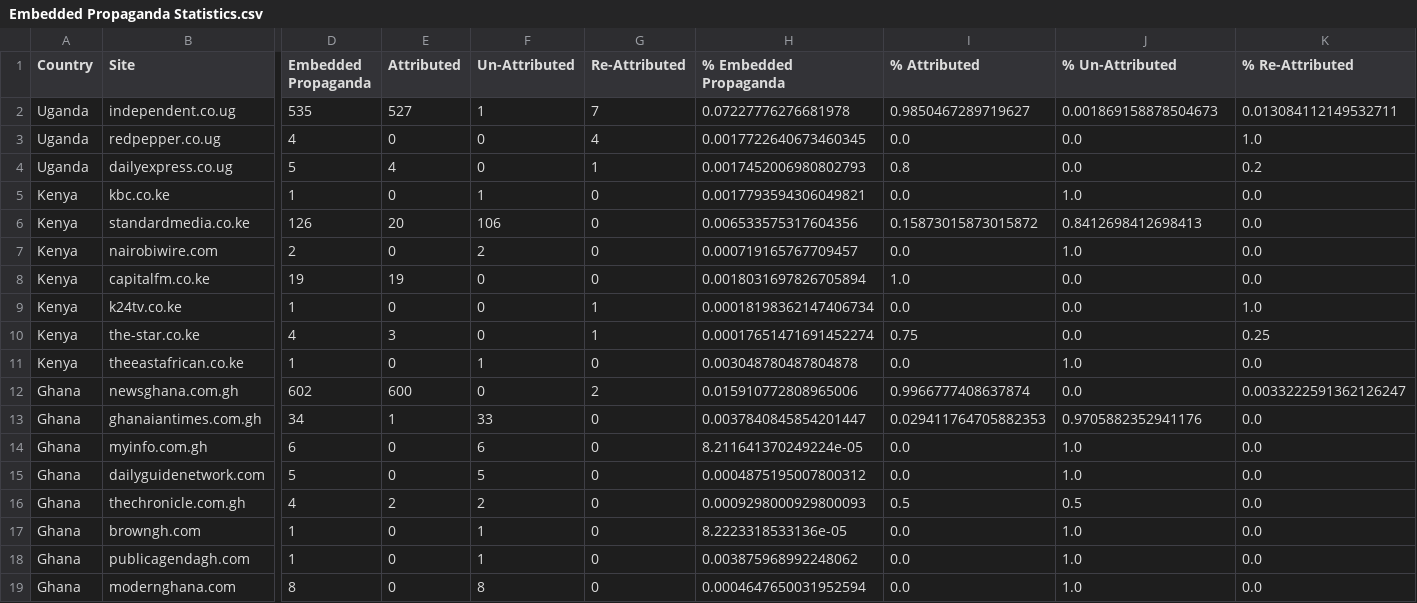
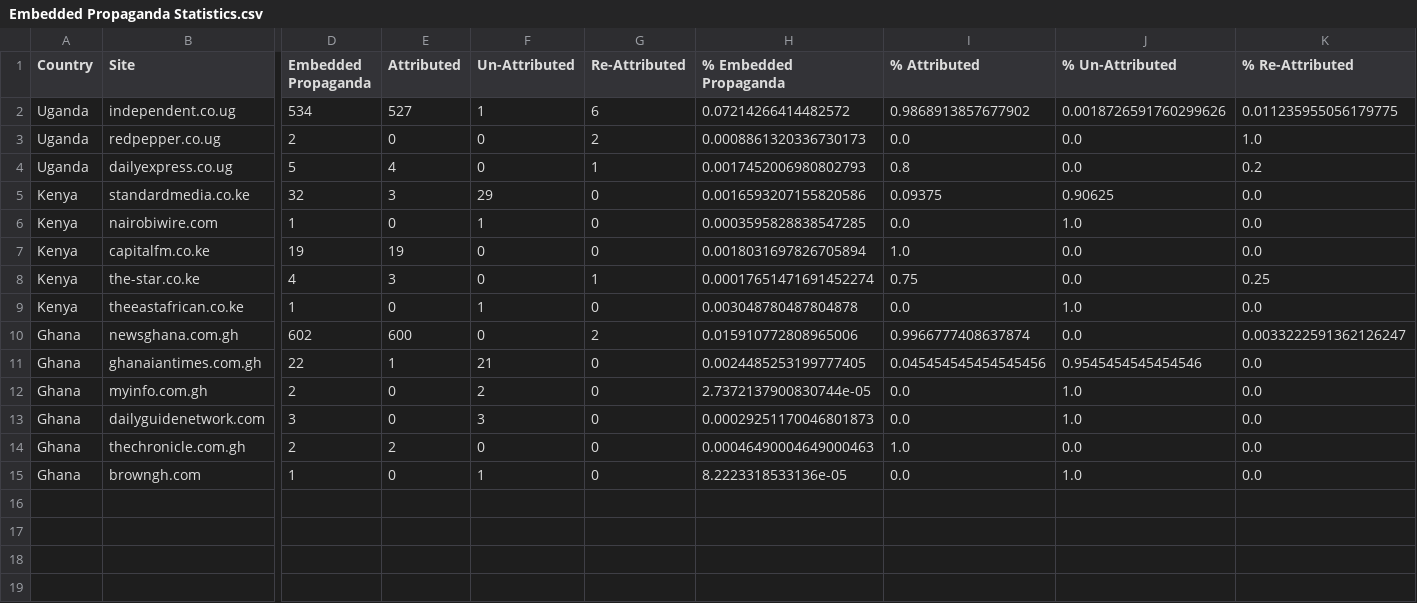
Before and after one commit to doublethinklab/embedded-propaganda-africa, a CSV file: Data/Embedded Propaganda Statistics.csv, drawn as a sheet; only a part is shown, gaps mark what is left out; removed rows and columns are numbered as before the commit, all else as after; rows hold the shown columns only; the diff names each change by its address in the sheet, - before the commit and + after, or states it on an @@ line.

```diff
--- a/Data/Embedded Propaganda Statistics.csv
+++ b/Data/Embedded Propaganda Statistics.csv
-D2 (Embedded Propaganda): 535
+D2 (Embedded Propaganda): 534
-G2 (Re-Attributed): 7
+G2 (Re-Attributed): 6
-H2 (% Embedded Propaganda): 0.07227776276681978
+H2 (% Embedded Propaganda): 0.07214266414482572
-I2 (% Attributed): 0.9850467289719627
+I2 (% Attributed): 0.9868913857677902
-J2 (% Un-Attributed): 0.001869158878504673
+J2 (% Un-Attributed): 0.0018726591760299626
-K2 (% Re-Attributed): 0.013084112149532711
+K2 (% Re-Attributed): 0.011235955056179775
-D3 (Embedded Propaganda): 4
+D3 (Embedded Propaganda): 2
-G3 (Re-Attributed): 4
+G3 (Re-Attributed): 2
-H3 (% Embedded Propaganda): 0.0017722640673460345
+H3 (% Embedded Propaganda): 0.0008861320336730173
-row 5: Kenya | kbc.co.ke | 1 | 0 | 1 | 0 | 0.0017793594306049821 | 0.0 | 1.0 | 0.0
-D5 (Embedded Propaganda): 126
+D5 (Embedded Propaganda): 32
-E5 (Attributed): 20
+E5 (Attributed): 3
-F5 (Un-Attributed): 106
+F5 (Un-Attributed): 29
-H5 (% Embedded Propaganda): 0.006533575317604356
+H5 (% Embedded Propaganda): 0.0016593207155820586
-I5 (% Attributed): 0.15873015873015872
+I5 (% Attributed): 0.09375
-J5 (% Un-Attributed): 0.8412698412698413
+J5 (% Un-Attributed): 0.90625
-D6 (Embedded Propaganda): 2
+D6 (Embedded Propaganda): 1
-F6 (Un-Attributed): 2
+F6 (Un-Attributed): 1
-H6 (% Embedded Propaganda): 0.000719165767709457
+H6 (% Embedded Propaganda): 0.0003595828838547285
-row 9: Kenya | k24tv.co.ke | 1 | 0 | 0 | 1 | 0.00018198362147406734 | 0.0 | 0.0 | 1.0
-D11 (Embedded Propaganda): 34
+D11 (Embedded Propaganda): 22
-F11 (Un-Attributed): 33
+F11 (Un-Attributed): 21
-H11 (% Embedded Propaganda): 0.0037840845854201447
+H11 (% Embedded Propaganda): 0.0024485253199777405
-I11 (% Attributed): 0.029411764705882353
+I11 (% Attributed): 0.045454545454545456
-J11 (% Un-Attributed): 0.9705882352941176
+J11 (% Un-Attributed): 0.9545454545454546
-D12 (Embedded Propaganda): 6
+D12 (Embedded Propaganda): 2
-F12 (Un-Attributed): 6
+F12 (Un-Attributed): 2
-H12 (% Embedded Propaganda): 8.211641370249224e-05
+H12 (% Embedded Propaganda): 2.7372137900830744e-05
-D13 (Embedded Propaganda): 5
+D13 (Embedded Propaganda): 3
-F13 (Un-Attributed): 5
+F13 (Un-Attributed): 3
-H13 (% Embedded Propaganda): 0.0004875195007800312
+H13 (% Embedded Propaganda): 0.00029251170046801873
-D14 (Embedded Propaganda): 4
+D14 (Embedded Propaganda): 2
-F14 (Un-Attributed): 2
+F14 (Un-Attributed): 0
-H14 (% Embedded Propaganda): 0.0009298000929800093
+H14 (% Embedded Propaganda): 0.00046490004649000463
-I14 (% Attributed): 0.5
+I14 (% Attributed): 1.0
-J14 (% Un-Attributed): 0.5
+J14 (% Un-Attributed): 0.0
-row 18: Ghana | publicagendagh.com | 1 | 0 | 1 | 0 | 0.003875968992248062 | 0.0 | 1.0 | 0.0
-row 19: Ghana | modernghana.com | 8 | 0 | 8 | 0 | 0.0004647650031952594 | 0.0 | 1.0 | 0.0
```
Also changed, not shown: 10 other files.
